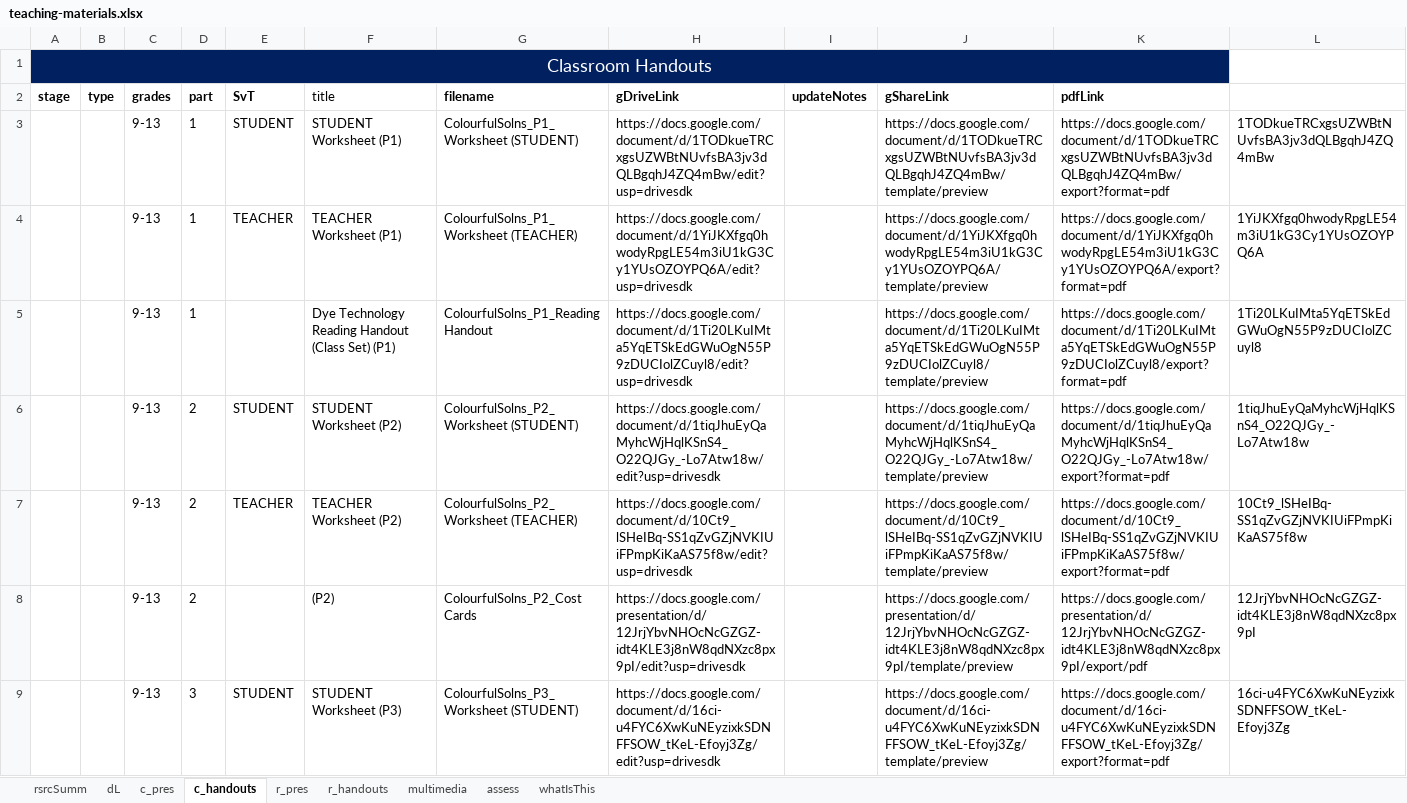
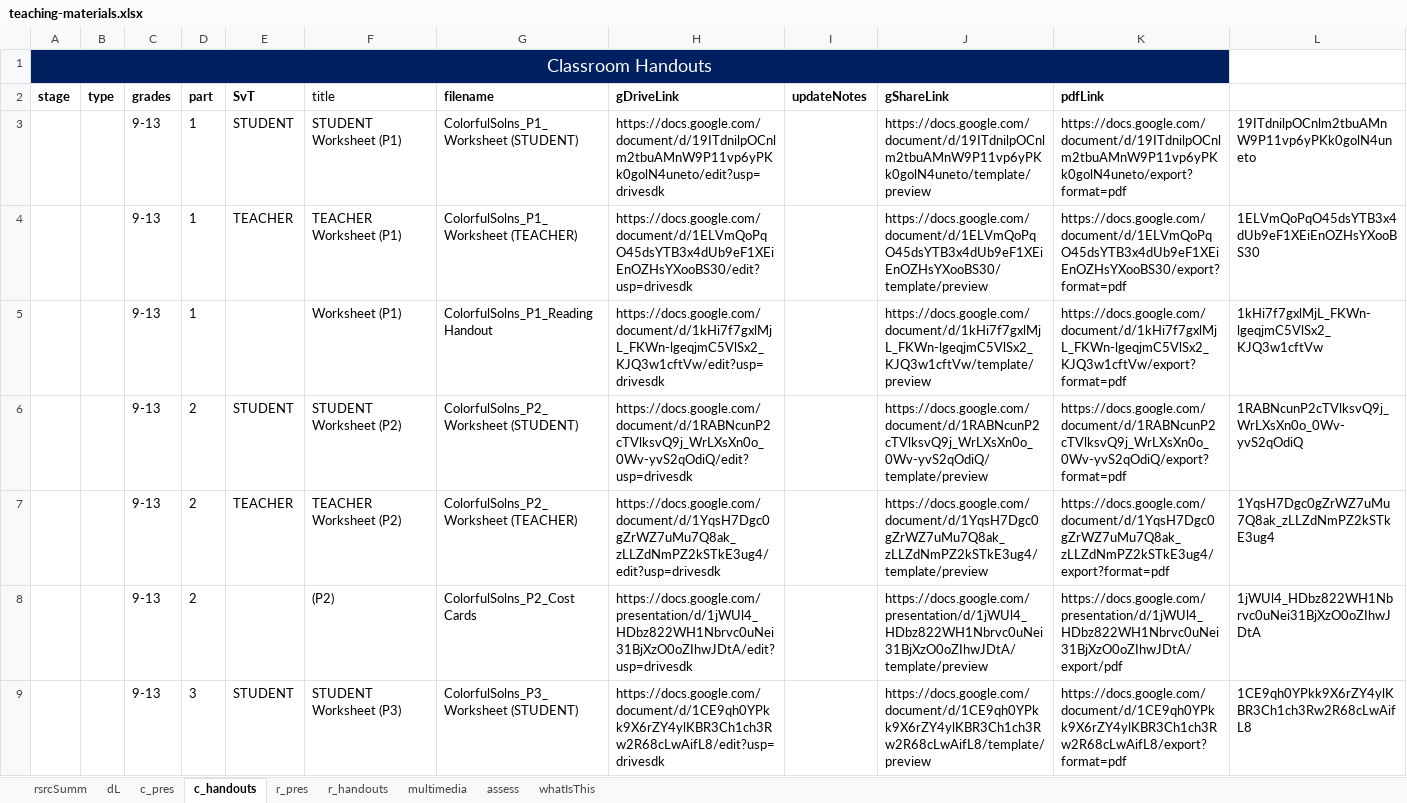
Before and after one commit to galacticpolymath/ColorfulSolns_en-US, an Excel workbook: meta/teaching-materials.xlsx, sheet c_handouts, drawn as a sheet; only a part is shown; values as stored, in another font and other column widths than the file's, no borders; charts and pictures and conditional formats not drawn; removed rows and columns are numbered as before the commit, all else as after; the diff covers the shown part only; the diff names each change by its address in the sheet, - before the commit and + after, or states it on an @@ line.

```diff
--- a/meta/teaching-materials.xlsx (sheet c_handouts)
+++ b/meta/teaching-materials.xlsx (sheet c_handouts)
-G3 (filename): ColourfulSolns_P1_Worksheet (STUDENT)
+G3 (filename): ColorfulSolns_P1_Worksheet (STUDENT)
-H3 (gDriveLink): https://docs.google.com/document/d/1TODkueTRCxgsUZWBtNUvfsBA3jv3dQLBgqhJ4ZQ4mBw/edit?usp=drivesdk
+H3 (gDriveLink): https://docs.google.com/document/d/19ITdnilpOCnlm2tbuAMnW9P11vp6yPKk0golN4uneto/edit?usp=drivesdk
-J3 (gShareLink): https://docs.google.com/document/d/1TODkueTRCxgsUZWBtNUvfsBA3jv3dQLBgqhJ4ZQ4mBw/template/preview
+J3 (gShareLink): https://docs.google.com/document/d/19ITdnilpOCnlm2tbuAMnW9P11vp6yPKk0golN4uneto/template/preview
-K3 (pdfLink): https://docs.google.com/document/d/1TODkueTRCxgsUZWBtNUvfsBA3jv3dQLBgqhJ4ZQ4mBw/export?format=pdf
+K3 (pdfLink): https://docs.google.com/document/d/19ITdnilpOCnlm2tbuAMnW9P11vp6yPKk0golN4uneto/export?format=pdf
-L3: 1TODkueTRCxgsUZWBtNUvfsBA3jv3dQLBgqhJ4ZQ4mBw
+L3: 19ITdnilpOCnlm2tbuAMnW9P11vp6yPKk0golN4uneto
-G4 (filename): ColourfulSolns_P1_Worksheet (TEACHER)
+G4 (filename): ColorfulSolns_P1_Worksheet (TEACHER)
-H4 (gDriveLink): https://docs.google.com/document/d/1YiJKXfgq0hwodyRpgLE54m3iU1kG3Cy1YUsOZOYPQ6A/edit?usp=drivesdk
+H4 (gDriveLink): https://docs.google.com/document/d/1ELVmQoPqO45dsYTB3x4dUb9eF1XEiEnOZHsYXooBS30/edit?usp=drivesdk
-J4 (gShareLink): https://docs.google.com/document/d/1YiJKXfgq0hwodyRpgLE54m3iU1kG3Cy1YUsOZOYPQ6A/template/preview
+J4 (gShareLink): https://docs.google.com/document/d/1ELVmQoPqO45dsYTB3x4dUb9eF1XEiEnOZHsYXooBS30/template/preview
-K4 (pdfLink): https://docs.google.com/document/d/1YiJKXfgq0hwodyRpgLE54m3iU1kG3Cy1YUsOZOYPQ6A/export?format=pdf
+K4 (pdfLink): https://docs.google.com/document/d/1ELVmQoPqO45dsYTB3x4dUb9eF1XEiEnOZHsYXooBS30/export?format=pdf
-L4: 1YiJKXfgq0hwodyRpgLE54m3iU1kG3Cy1YUsOZOYPQ6A
+L4: 1ELVmQoPqO45dsYTB3x4dUb9eF1XEiEnOZHsYXooBS30
-row 5:  |  | 9-13 | 1 |  | Dye Technology Reading Handout (Class Set) (P1) | ColourfulSolns_P1_Reading Handout | https://docs.google.com/document/d/1Ti20LKuIMta5YqETSkEdGWuOgN55P9zDUCIolZCuyl8/edit?usp=drivesdk |  | https://docs.google.com/document/d/1Ti20LKuIMta5YqETSkEdGWuOgN55P9zDUCIolZCuyl8/template/preview | https://docs.google.com/document/d/1Ti20LKuIMta5YqETSkEdGWuOgN55P9zDUCIolZCuyl8/export?format=pdf | 1Ti20LKuIMta5YqETSkEdGWuOgN55P9zDUCIolZCuyl8
+row 5:  |  | 9-13 | 1 |  | Worksheet (P1) | ColorfulSolns_P1_Reading Handout | https://docs.google.com/document/d/1kHi7f7gxlMjL_FKWn-lgeqjmC5VlSx2_KJQ3w1cftVw/edit?usp=drivesdk |  | https://docs.google.com/document/d/1kHi7f7gxlMjL_FKWn-lgeqjmC5VlSx2_KJQ3w1cftVw/template/preview | https://docs.google.com/document/d/1kHi7f7gxlMjL_FKWn-lgeqjmC5VlSx2_KJQ3w1cftVw/export?format=pdf | 1kHi7f7gxlMjL_FKWn-lgeqjmC5VlSx2_KJQ3w1cftVw
-G6 (filename): ColourfulSolns_P2_Worksheet (STUDENT)
+G6 (filename): ColorfulSolns_P2_Worksheet (STUDENT)
-H6 (gDriveLink): https://docs.google.com/document/d/1tiqJhuEyQaMyhcWjHqlKSnS4_O22QJGy_-Lo7Atw18w/edit?usp=drivesdk
+H6 (gDriveLink): https://docs.google.com/document/d/1RABNcunP2cTVlksvQ9j_WrLXsXn0o_0Wv-yvS2qOdiQ/edit?usp=drivesdk
-J6 (gShareLink): https://docs.google.com/document/d/1tiqJhuEyQaMyhcWjHqlKSnS4_O22QJGy_-Lo7Atw18w/template/preview
+J6 (gShareLink): https://docs.google.com/document/d/1RABNcunP2cTVlksvQ9j_WrLXsXn0o_0Wv-yvS2qOdiQ/template/preview
-K6 (pdfLink): https://docs.google.com/document/d/1tiqJhuEyQaMyhcWjHqlKSnS4_O22QJGy_-Lo7Atw18w/export?format=pdf
+K6 (pdfLink): https://docs.google.com/document/d/1RABNcunP2cTVlksvQ9j_WrLXsXn0o_0Wv-yvS2qOdiQ/export?format=pdf
-L6: 1tiqJhuEyQaMyhcWjHqlKSnS4_O22QJGy_-Lo7Atw18w
+L6: 1RABNcunP2cTVlksvQ9j_WrLXsXn0o_0Wv-yvS2qOdiQ
-G7 (filename): ColourfulSolns_P2_Worksheet (TEACHER)
+G7 (filename): ColorfulSolns_P2_Worksheet (TEACHER)
-H7 (gDriveLink): https://docs.google.com/document/d/10Ct9_lSHeIBq-SS1qZvGZjNVKIUiFPmpKiKaAS75f8w/edit?usp=drivesdk
+H7 (gDriveLink): https://docs.google.com/document/d/1YqsH7Dgc0gZrWZ7uMu7Q8ak_zLLZdNmPZ2kSTkE3ug4/edit?usp=drivesdk
-J7 (gShareLink): https://docs.google.com/document/d/10Ct9_lSHeIBq-SS1qZvGZjNVKIUiFPmpKiKaAS75f8w/template/preview
+J7 (gShareLink): https://docs.google.com/document/d/1YqsH7Dgc0gZrWZ7uMu7Q8ak_zLLZdNmPZ2kSTkE3ug4/template/preview
-K7 (pdfLink): https://docs.google.com/document/d/10Ct9_lSHeIBq-SS1qZvGZjNVKIUiFPmpKiKaAS75f8w/export?format=pdf
+K7 (pdfLink): https://docs.google.com/document/d/1YqsH7Dgc0gZrWZ7uMu7Q8ak_zLLZdNmPZ2kSTkE3ug4/export?format=pdf
-L7: 10Ct9_lSHeIBq-SS1qZvGZjNVKIUiFPmpKiKaAS75f8w
+L7: 1YqsH7Dgc0gZrWZ7uMu7Q8ak_zLLZdNmPZ2kSTkE3ug4
-G8 (filename): ColourfulSolns_P2_Cost Cards
+G8 (filename): ColorfulSolns_P2_Cost Cards
-H8 (gDriveLink): https://docs.google.com/presentation/d/12JrjYbvNHOcNcGZGZ-idt4KLE3j8nW8qdNXzc8px9pI/edit?usp=drivesdk
+H8 (gDriveLink): https://docs.google.com/presentation/d/1jWUl4_HDbz822WH1Nbrvc0uNei31BjXzO0oZIhwJDtA/edit?usp=drivesdk
-J8 (gShareLink): https://docs.google.com/presentation/d/12JrjYbvNHOcNcGZGZ-idt4KLE3j8nW8qdNXzc8px9pI/template/preview
+J8 (gShareLink): https://docs.google.com/presentation/d/1jWUl4_HDbz822WH1Nbrvc0uNei31BjXzO0oZIhwJDtA/template/preview
-K8 (pdfLink): https://docs.google.com/presentation/d/12JrjYbvNHOcNcGZGZ-idt4KLE3j8nW8qdNXzc8px9pI/export/pdf
+K8 (pdfLink): https://docs.google.com/presentation/d/1jWUl4_HDbz822WH1Nbrvc0uNei31BjXzO0oZIhwJDtA/export/pdf
-L8: 12JrjYbvNHOcNcGZGZ-idt4KLE3j8nW8qdNXzc8px9pI
+L8: 1jWUl4_HDbz822WH1Nbrvc0uNei31BjXzO0oZIhwJDtA
-G9 (filename): ColourfulSolns_P3_Worksheet (STUDENT)
+G9 (filename): ColorfulSolns_P3_Worksheet (STUDENT)
-H9 (gDriveLink): https://docs.google.com/document/d/16ci-u4FYC6XwKuNEyzixkSDNFFSOW_tKeL-Efoyj3Zg/edit?usp=drivesdk
+H9 (gDriveLink): https://docs.google.com/document/d/1CE9qh0YPkk9X6rZY4ylKBR3Ch1ch3Rw2R68cLwAifL8/edit?usp=drivesdk
-J9 (gShareLink): https://docs.google.com/document/d/16ci-u4FYC6XwKuNEyzixkSDNFFSOW_tKeL-Efoyj3Zg/template/preview
+J9 (gShareLink): https://docs.google.com/document/d/1CE9qh0YPkk9X6rZY4ylKBR3Ch1ch3Rw2R68cLwAifL8/template/preview
-K9 (pdfLink): https://docs.google.com/document/d/16ci-u4FYC6XwKuNEyzixkSDNFFSOW_tKeL-Efoyj3Zg/export?format=pdf
+K9 (pdfLink): https://docs.google.com/document/d/1CE9qh0YPkk9X6rZY4ylKBR3Ch1ch3Rw2R68cLwAifL8/export?format=pdf
-L9: 16ci-u4FYC6XwKuNEyzixkSDNFFSOW_tKeL-Efoyj3Zg
+L9: 1CE9qh0YPkk9X6rZY4ylKBR3Ch1ch3Rw2R68cLwAifL8
```
Also changed, not shown: 5 edited cells elsewhere in this sheet, sheet assess, sheet c_pres, sheet dL, 8 other files.
